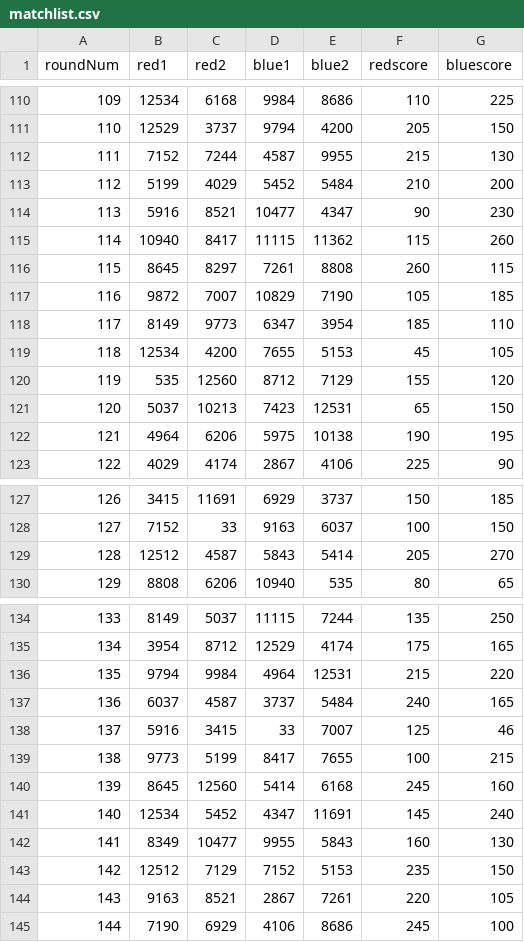
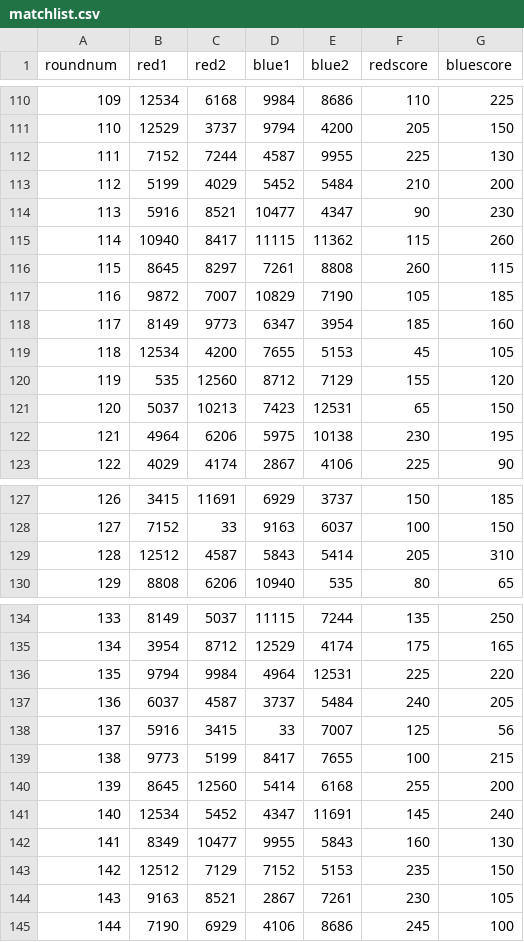
Before and after one commit to davish/roboscout-app, a CSV file: backend/matchlist.csv, drawn as a sheet; only a part is shown, gaps mark what is left out; the diff covers the shown part only.

```diff
--- a/backend/matchlist.csv
+++ b/backend/matchlist.csv
@@ -1 +1 @@
-roundNum,red1,red2,blue1,blue2,redscore,bluescore
+roundnum,red1,red2,blue1,blue2,redscore,bluescore
@@ -111,3 +111,3 @@ roundNum,red1,red2,blue1,blue2,redscore,bluescore
 110,12529,3737,9794,4200,205,150
-111,7152,7244,4587,9955,215,130
+111,7152,7244,4587,9955,225,130
 112,5199,4029,5452,5484,210,200
@@ -117,3 +117,3 @@ roundNum,red1,red2,blue1,blue2,redscore,bluescore
 116,9872,7007,10829,7190,105,185
-117,8149,9773,6347,3954,185,110
+117,8149,9773,6347,3954,185,160
 118,12534,4200,7655,5153,45,105
@@ -121,3 +121,3 @@ roundNum,red1,red2,blue1,blue2,redscore,bluescore
 120,5037,10213,7423,12531,65,150
-121,4964,6206,5975,10138,190,195
+121,4964,6206,5975,10138,230,195
 122,4029,4174,2867,4106,225,90
@@ -128,3 +128,3 @@ roundNum,red1,red2,blue1,blue2,redscore,bluescore
 127,7152,33,9163,6037,100,150
-128,12512,4587,5843,5414,205,270
+128,12512,4587,5843,5414,205,310
 129,8808,6206,10940,535,80,65
@@ -135,7 +135,7 @@ roundNum,red1,red2,blue1,blue2,redscore,bluescore
 134,3954,8712,12529,4174,175,165
-135,9794,9984,4964,12531,215,220
-136,6037,4587,3737,5484,240,165
-137,5916,3415,33,7007,125,46
+135,9794,9984,4964,12531,225,220
+136,6037,4587,3737,5484,240,205
+137,5916,3415,33,7007,125,56
 138,9773,5199,8417,7655,100,215
-139,8645,12560,5414,6168,245,160
+139,8645,12560,5414,6168,255,200
 140,12534,5452,4347,11691,145,240
@@ -143,3 +143,3 @@ roundNum,red1,red2,blue1,blue2,redscore,bluescore
 142,12512,7129,7152,5153,235,150
-143,9163,8521,2867,7261,220,105
+143,9163,8521,2867,7261,230,105
 144,7190,6929,4106,8686,245,100
```
Also changed, not shown: 20 edited cells elsewhere in this file, 5 other files.
